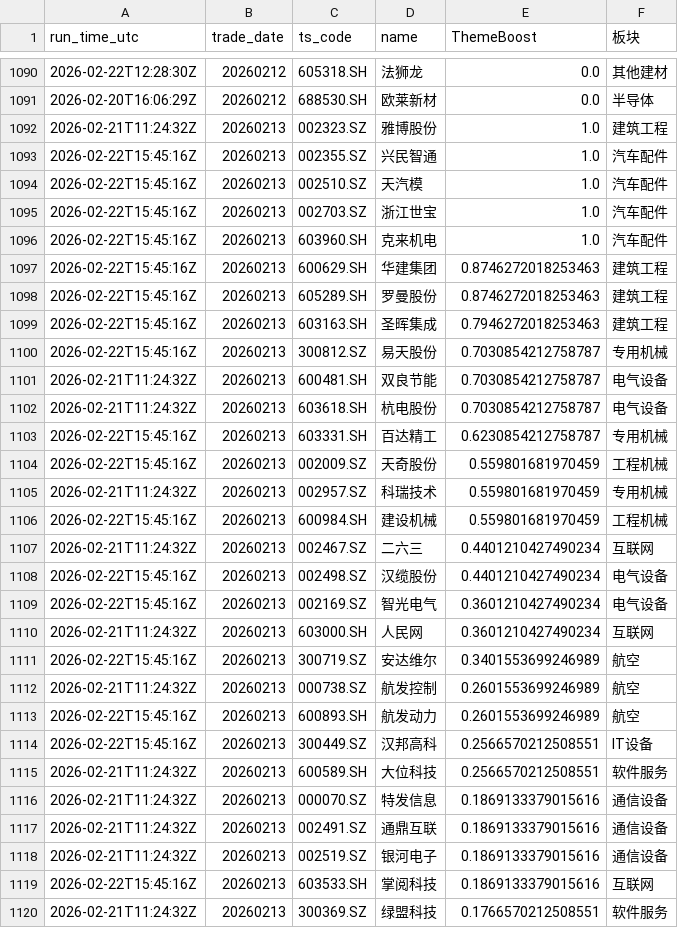
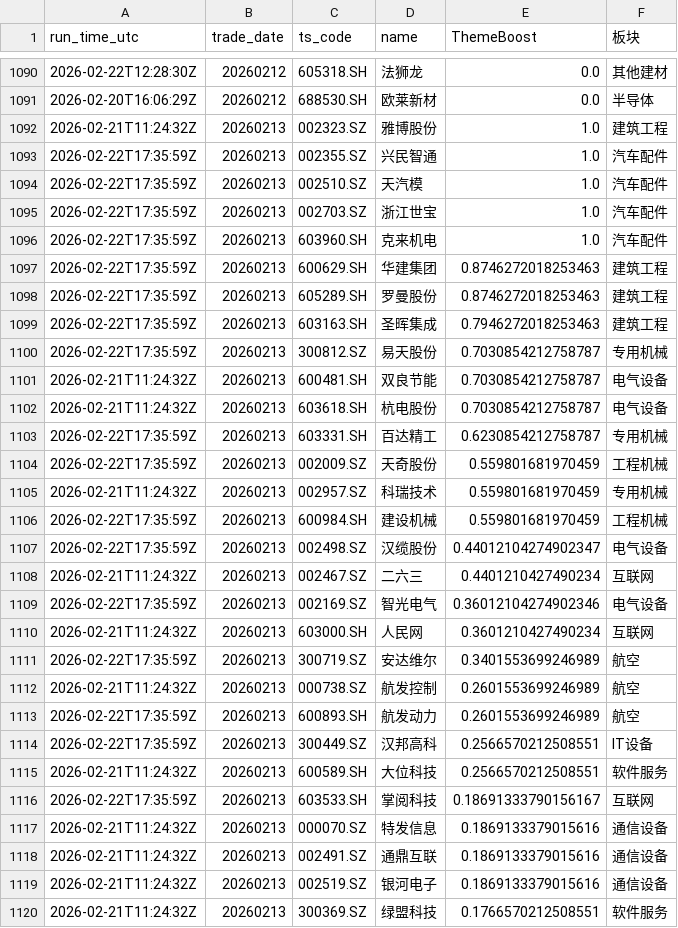
Before and after one commit to njedu2023-prog/a-top10, a CSV file: outputs/learning/step4_theme.csv, drawn as a sheet; only a part is shown, gaps mark what is left out; the diff covers the shown part only.

```diff
--- a/outputs/learning/step4_theme.csv
+++ b/outputs/learning/step4_theme.csv
@@ -1092,25 +1092,26 @@ run_time_utc,trade_date,ts_code,name,ThemeBoost,板块
 2026-02-21T11:24:32Z,20260213,002323.SZ,雅博股份,1.0,建筑工程
-2026-02-22T15:45:16Z,20260213,002355.SZ,兴民智通,1.0,汽车配件
-2026-02-22T15:45:16Z,20260213,002510.SZ,天汽模,1.0,汽车配件
-2026-02-22T15:45:16Z,20260213,002703.SZ,浙江世宝,1.0,汽车配件
-2026-02-22T15:45:16Z,20260213,603960.SH,克来机电,1.0,汽车配件
-2026-02-22T15:45:16Z,20260213,600629.SH,华建集团,0.8746272018253463,建筑工程
-2026-02-22T15:45:16Z,20260213,605289.SH,罗曼股份,0.8746272018253463,建筑工程
-2026-02-22T15:45:16Z,20260213,603163.SH,圣晖集成,0.7946272018253463,建筑工程
-2026-02-22T15:45:16Z,20260213,300812.SZ,易天股份,0.7030854212758787,专用机械
+2026-02-22T17:35:59Z,20260213,002355.SZ,兴民智通,1.0,汽车配件
+2026-02-22T17:35:59Z,20260213,002510.SZ,天汽模,1.0,汽车配件
+2026-02-22T17:35:59Z,20260213,002703.SZ,浙江世宝,1.0,汽车配件
+2026-02-22T17:35:59Z,20260213,603960.SH,克来机电,1.0,汽车配件
+2026-02-22T17:35:59Z,20260213,600629.SH,华建集团,0.8746272018253463,建筑工程
+2026-02-22T17:35:59Z,20260213,605289.SH,罗曼股份,0.8746272018253463,建筑工程
+2026-02-22T17:35:59Z,20260213,603163.SH,圣晖集成,0.7946272018253463,建筑工程
+2026-02-22T17:35:59Z,20260213,300812.SZ,易天股份,0.7030854212758787,专用机械
 2026-02-21T11:24:32Z,20260213,600481.SH,双良节能,0.7030854212758787,电气设备
 2026-02-21T11:24:32Z,20260213,603618.SH,杭电股份,0.7030854212758787,电气设备
-2026-02-22T15:45:16Z,20260213,603331.SH,百达精工,0.6230854212758787,专用机械
-2026-02-22T15:45:16Z,20260213,002009.SZ,天奇股份,0.559801681970459,工程机械
+2026-02-22T17:35:59Z,20260213,603331.SH,百达精工,0.6230854212758787,专用机械
+2026-02-22T17:35:59Z,20260213,002009.SZ,天奇股份,0.559801681970459,工程机械
 2026-02-21T11:24:32Z,20260213,002957.SZ,科瑞技术,0.559801681970459,专用机械
-2026-02-22T15:45:16Z,20260213,600984.SH,建设机械,0.559801681970459,工程机械
+2026-02-22T17:35:59Z,20260213,600984.SH,建设机械,0.559801681970459,工程机械
+2026-02-22T17:35:59Z,20260213,002498.SZ,汉缆股份,0.44012104274902347,电气设备
 2026-02-21T11:24:32Z,20260213,002467.SZ,二六三,0.4401210427490234,互联网
-2026-02-22T15:45:16Z,20260213,002498.SZ,汉缆股份,0.4401210427490234,电气设备
-2026-02-22T15:45:16Z,20260213,002169.SZ,智光电气,0.3601210427490234,电气设备
+2026-02-22T17:35:59Z,20260213,002169.SZ,智光电气,0.36012104274902346,电气设备
 2026-02-21T11:24:32Z,20260213,603000.SH,人民网,0.3601210427490234,互联网
-2026-02-22T15:45:16Z,20260213,300719.SZ,安达维尔,0.3401553699246989,航空
+2026-02-22T17:35:59Z,20260213,300719.SZ,安达维尔,0.3401553699246989,航空
 2026-02-21T11:24:32Z,20260213,000738.SZ,航发控制,0.2601553699246989,航空
-2026-02-22T15:45:16Z,20260213,600893.SH,航发动力,0.2601553699246989,航空
-2026-02-22T15:45:16Z,20260213,300449.SZ,汉邦高科,0.2566570212508551,IT设备
+2026-02-22T17:35:59Z,20260213,600893.SH,航发动力,0.2601553699246989,航空
+2026-02-22T17:35:59Z,20260213,300449.SZ,汉邦高科,0.2566570212508551,IT设备
 2026-02-21T11:24:32Z,20260213,600589.SH,大位科技,0.2566570212508551,软件服务
+2026-02-22T17:35:59Z,20260213,603533.SH,掌阅科技,0.18691333790156167,互联网
 2026-02-21T11:24:32Z,20260213,000070.SZ,特发信息,0.1869133379015616,通信设备
@@ -1118,3 +1119,2 @@ run_time_utc,trade_date,ts_code,name,ThemeBoost,板块
 2026-02-21T11:24:32Z,20260213,002519.SZ,银河电子,0.1869133379015616,通信设备
-2026-02-22T15:45:16Z,20260213,603533.SH,掌阅科技,0.1869133379015616,互联网
 2026-02-21T11:24:32Z,20260213,300369.SZ,绿盟科技,0.1766570212508551,软件服务
```
Also changed, not shown: 21 edited cells elsewhere in this file, outputs/learning/feature_history.csv, 9 other files.
